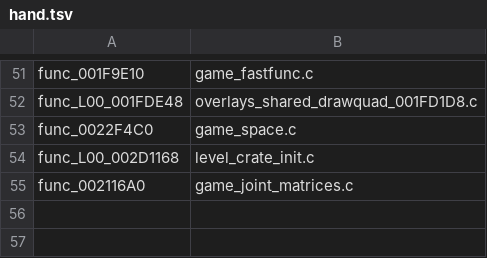
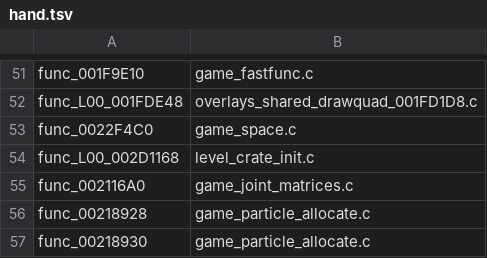
Before and after one commit to OpenRAC/OpenRAC, a TSV file: port/game/rac1-pal/hand/hand.tsv, drawn as a sheet; only a part is shown, gaps mark what is left out; the diff names each change by its address in the sheet, - before the commit and + after, or states it on an @@ line.

Commit message:
feat(rac1/pal): implement native particle allocation
Recover both handwritten allocator entries with retail bitmap order, high-water/count updates, partial record clearing and NULL on exhaustion. Preserve the unconditional jumps past the disabled reuse/protection paths. Native implementation only; no matching progress claimed.

Validation: 44/44 CTest tests, including all 2048 slots, sparse reuse and exhaustion. Hostgen has 378 readable units with no index problems. Two New Game probes pass allocation, enter native level drawing, then stop at func_L00_00217AE8 at frame 2828 (exit 2). Frame 2820 is black; visible gameplay is not yet verified. Pre-existing uncommitted startup work remains separate.

```diff
--- a/port/game/rac1-pal/hand/hand.tsv
+++ b/port/game/rac1-pal/hand/hand.tsv
+row 56: func_00218928 | game_particle_allocate.c
+row 57: func_00218930 | game_particle_allocate.c
```
Also changed, not shown: 4 other files.
